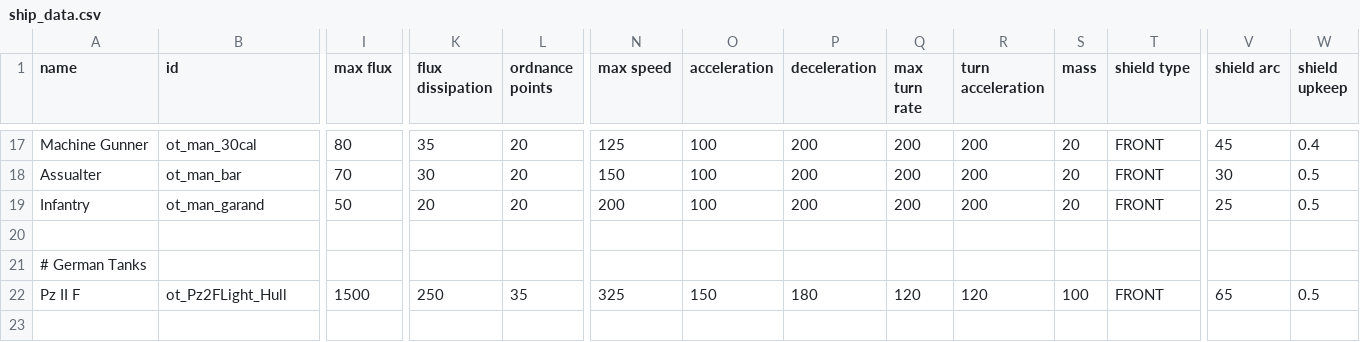
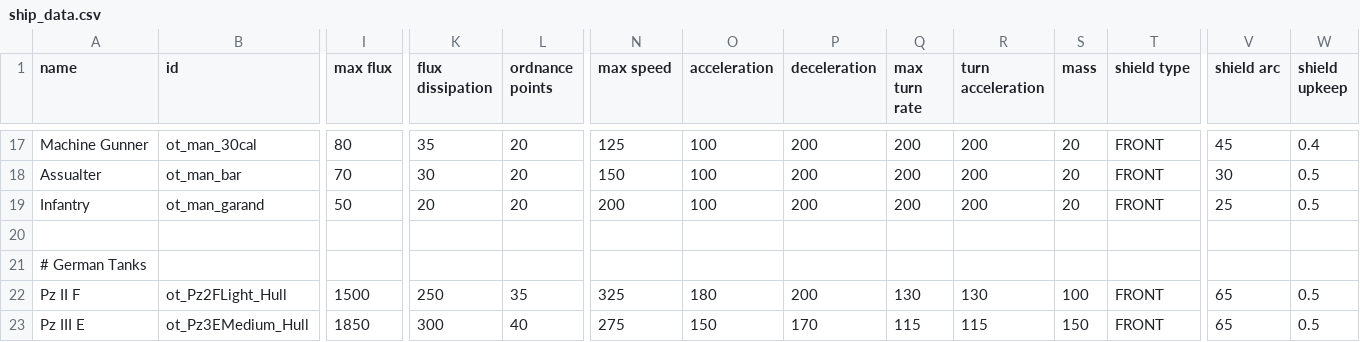
Before and after one commit to OfflcerSam/TankSector, a CSV file: data/hulls/ship_data.csv, drawn as a sheet; only a part is shown, gaps mark what is left out; rows hold the shown columns only; the diff names each change by its address in the sheet, - before the commit and + after, or states it on an @@ line.

```diff
--- a/data/hulls/ship_data.csv
+++ b/data/hulls/ship_data.csv
-O22 (acceleration): 150
+O22 (acceleration): 180
-P22 (deceleration): 180
+P22 (deceleration): 200
-Q22 (max turn rate): 120
+Q22 (max turn rate): 130
-R22 (turn acceleration): 120
+R22 (turn acceleration): 130
+row 23: Pz III E | ot_Pz3EMedium_Hull | 1850 | 300 | 40 | 275 | 150 | 170 | 115 | 115 | 150 | FRONT | 65 | 0.5
```
Also changed, not shown: data/strings/descriptions.csv, data/weapons/weapon_data.csv, 15 other files.
